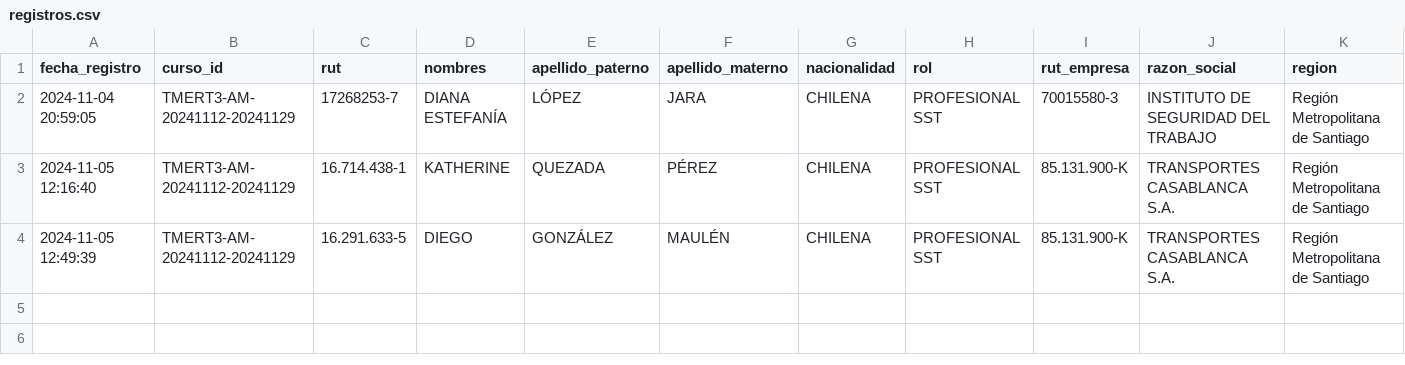
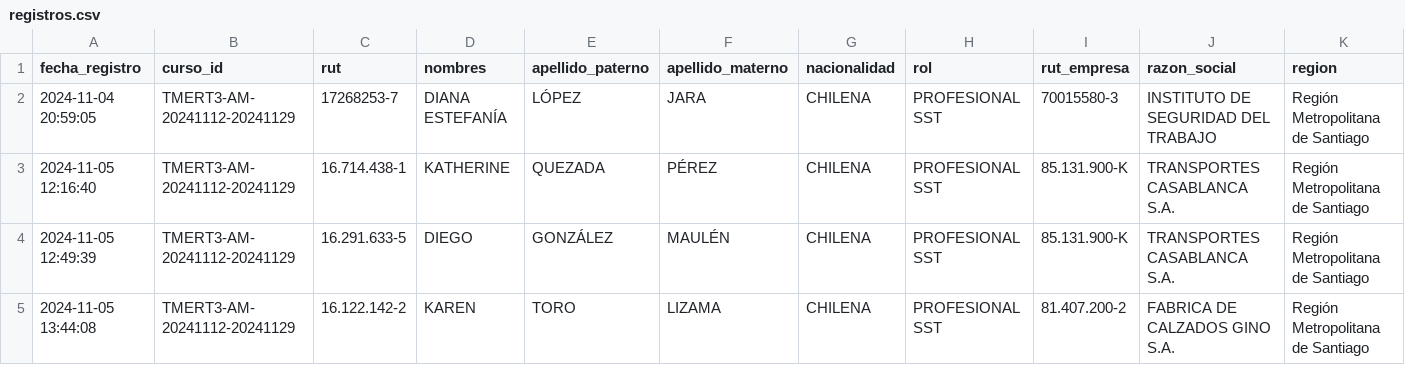
Before and after one commit to DVicenteC/InscripcionCursoTMERT, a CSV file: data/registros.csv, drawn as a sheet; only a part is shown; rows hold the shown columns only; the diff names each change by its address in the sheet, - before the commit and + after, or states it on an @@ line.

Commit message:
Nuevo registro 2024-11-05 13:44:08.997696

```diff
--- a/data/registros.csv
+++ b/data/registros.csv
+row 5: 2024-11-05 13:44:08 | TMERT3-AM-20241112-20241129 | 16.122.142-2 | KAREN | TORO | LIZAMA | CHILENA | PROFESIONAL SST | 81.407.200-2 | FABRICA DE CALZADOS GINO S.A. | Región Metropolitana de Santiago
```
